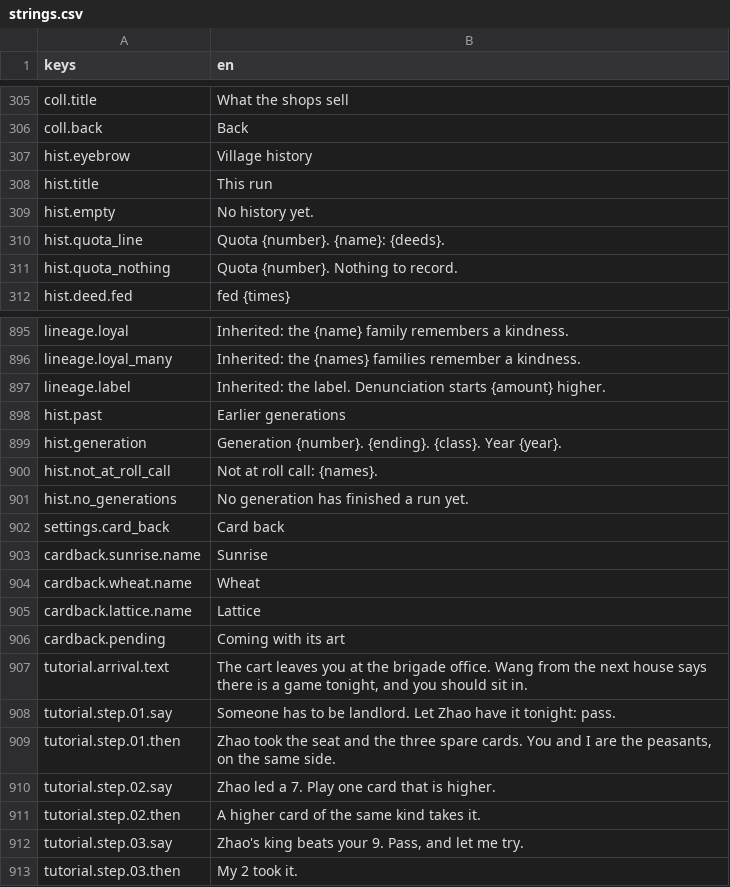
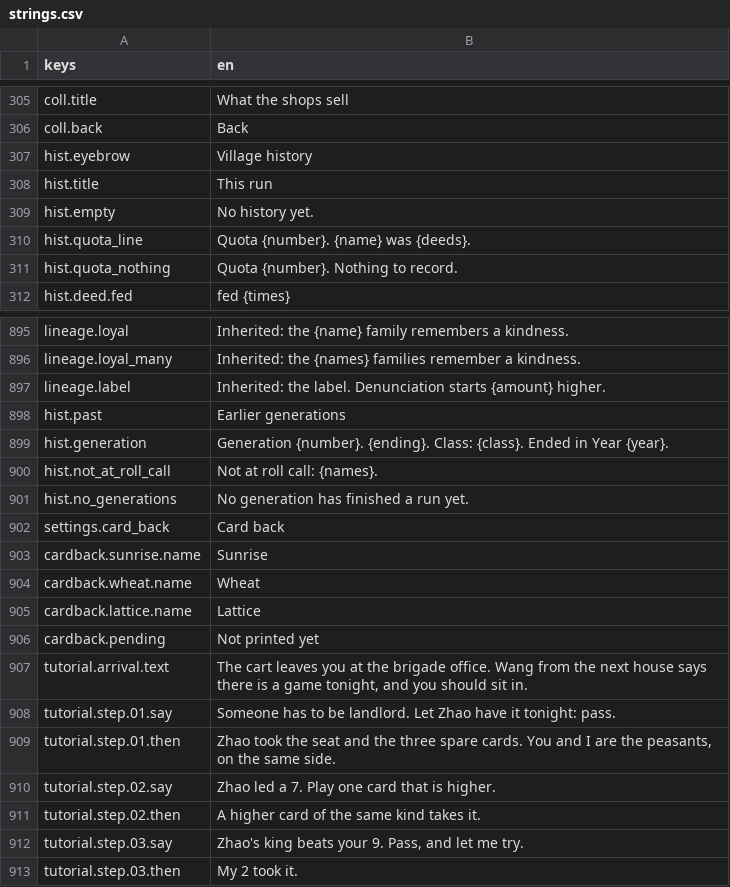
Before and after one commit to georgejieh/Commons, a CSV file: data/strings/strings.csv, drawn as a sheet; only a part is shown, gaps mark what is left out.

Commit message:
P5.2a A locked card back says it is not printed yet, and the village history labels the class and what a family went through
The card back waiting for its art read "Coming with its art"; it now reads "Not printed yet". A generation's line reads "Class: Landlord. Ended in Year 8.", so the ending and the class no longer read as "Landlord. Landlord.", and a Quota's line reads "Wang was fed 4 times." Tested by test_history_and_card_backs.

```diff
--- a/data/strings/strings.csv
+++ b/data/strings/strings.csv
@@ -309,3 +309,3 @@ hist.title,This run
 hist.empty,No history yet.
-hist.quota_line,Quota {number}. {name}: {deeds}.
+hist.quota_line,Quota {number}. {name} was {deeds}.
 hist.quota_nothing,Quota {number}. Nothing to record.
@@ -898,3 +898,3 @@ lineage.label,Inherited: the label. Denunciation starts {amount} higher.
 hist.past,Earlier generations
-hist.generation,Generation {number}. {ending}. {class}. Year {year}.
+hist.generation,Generation {number}. {ending}. Class: {class}. Ended in Year {year}.
 hist.not_at_roll_call,Not at roll call: {names}.
@@ -905,3 +905,3 @@ cardback.wheat.name,Wheat
 cardback.lattice.name,Lattice
-cardback.pending,Coming with its art
+cardback.pending,Not printed yet
 tutorial.arrival.text,"The cart leaves you at the brigade office. Wang from the next house says there is a game tonight, and you should sit in."
```
Also changed, not shown: 2 other files.
